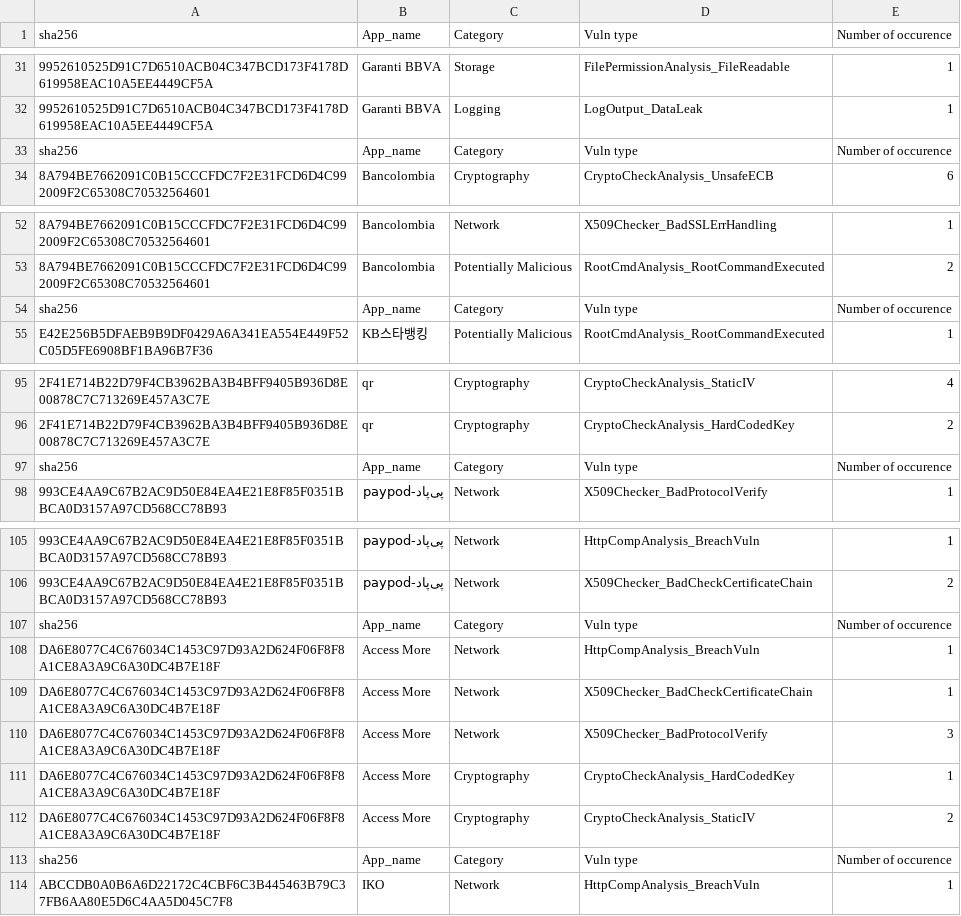
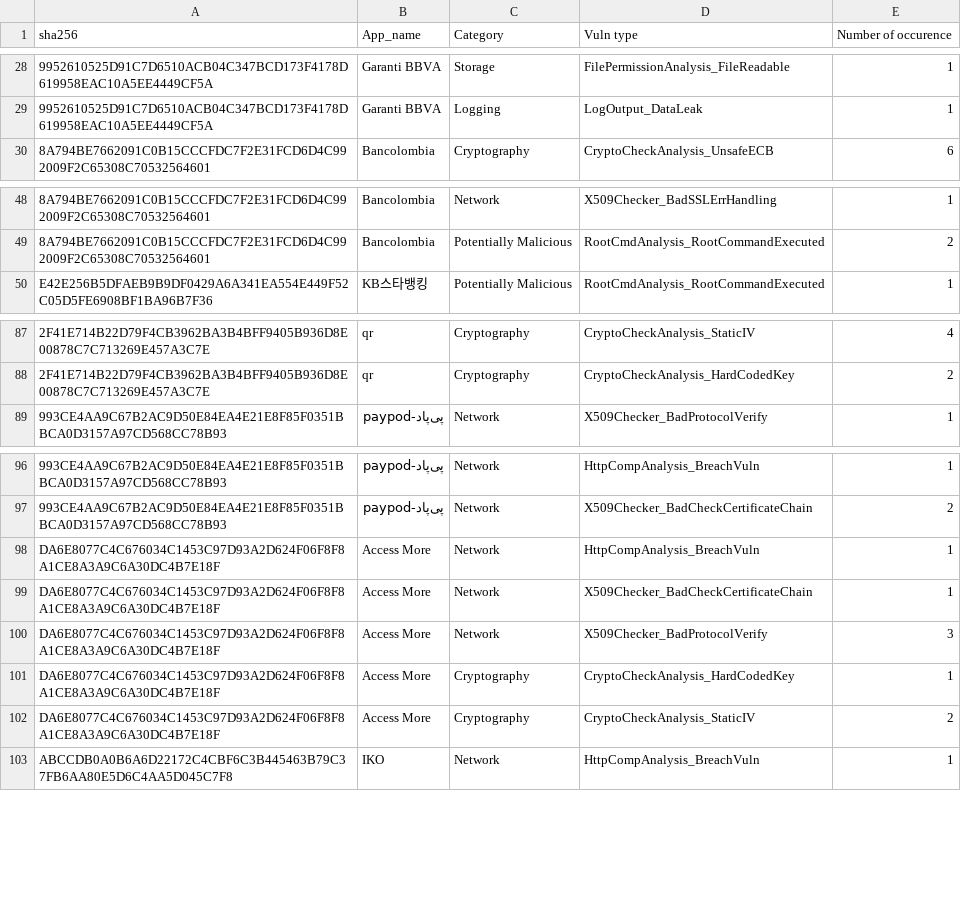
Before and after one commit to liounea/Data_for_WAEMU_Apps_Papers, a CSV file: Other developing countries banking apps/Stats/DC_occuVuln_per_Type-for-HIGH.csv, drawn as a sheet; only a part is shown, gaps mark what is left out; the diff covers the shown part only; the diff names each change by its address in the sheet, - before the commit and + after, or states it on an @@ line.

Commit message:
Update DC_occuVuln_per_Type-for-HIGH.csv

```diff
--- a/Other developing countries banking apps/Stats/DC_occuVuln_per_Type-for-HIGH.csv
+++ b/Other developing countries banking apps/Stats/DC_occuVuln_per_Type-for-HIGH.csv
-row 33: sha256 | App_name | Category | Vuln type | Number of occurence
-row 54: sha256 | App_name | Category | Vuln type | Number of occurence
-row 97: sha256 | App_name | Category | Vuln type | Number of occurence
-row 107: sha256 | App_name | Category | Vuln type | Number of occurence
-row 113: sha256 | App_name | Category | Vuln type | Number of occurence
```
Also changed, not shown: 14 removed rows elsewhere in this file.
